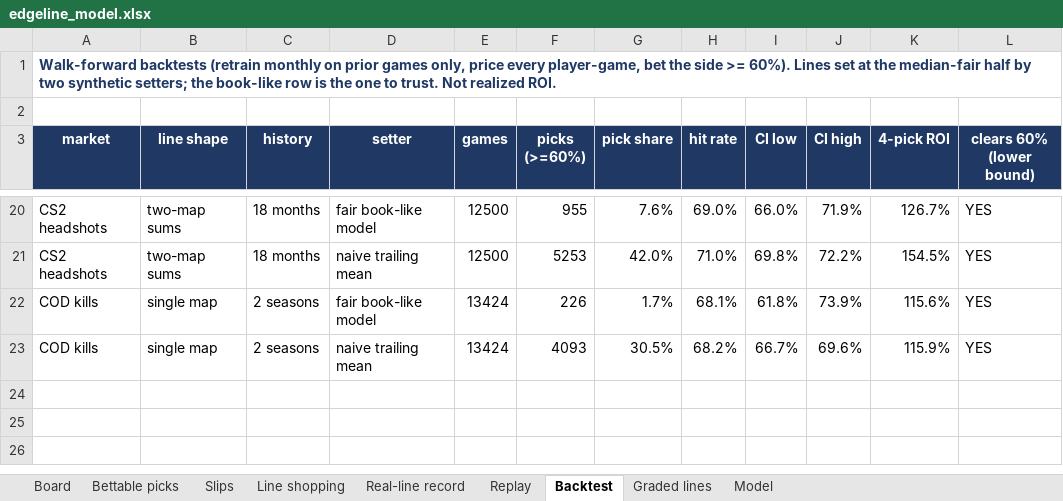
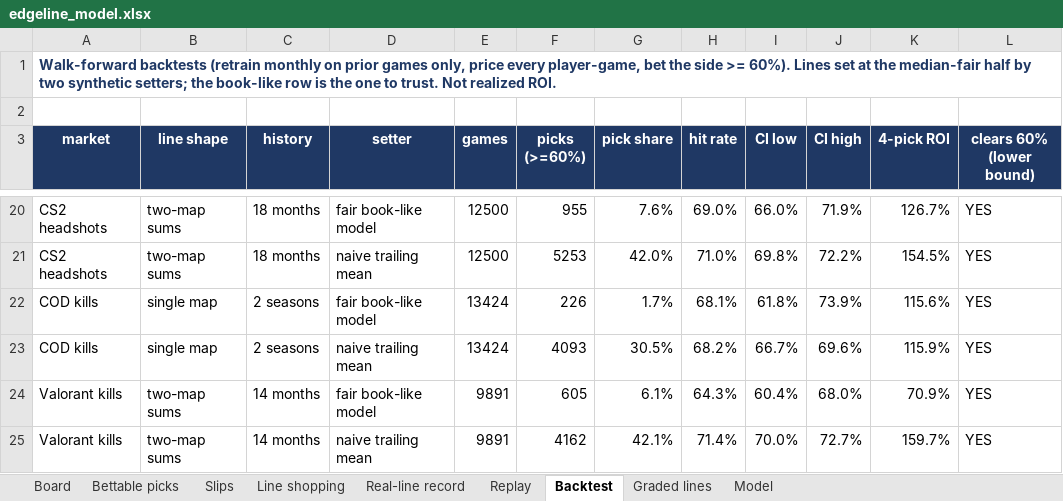
Before and after one commit to vppbuisiness-boop/onboardedagent, an Excel workbook: data/exports/edgeline_model.xlsx, sheet Backtest, drawn as a sheet; only a part is shown, gaps mark what is left out; values as stored, in another font and other column widths than the file's, no borders; conditional formats not drawn; the diff names each change by its address in the sheet, - before the commit and + after, or states it on an @@ line.

```diff
--- a/data/exports/edgeline_model.xlsx (sheet Backtest)
+++ b/data/exports/edgeline_model.xlsx (sheet Backtest)
+row 24: Valorant kills | two-map sums | 14 months | fair book-like model | 9891 | 605 | 6.1% | 64.3% | 60.4% | 68.0% | 70.9% | YES
+row 25: Valorant kills | two-map sums | 14 months | naive trailing mean | 9891 | 4162 | 42.1% | 71.4% | 70.0% | 72.7% | 159.7% | YES
```
Also changed, not shown: sheet Graded lines, sheet Board, sheet Line shopping, sheet Bettable picks, sheet Real-line record, sheet Model, 1 other file.
